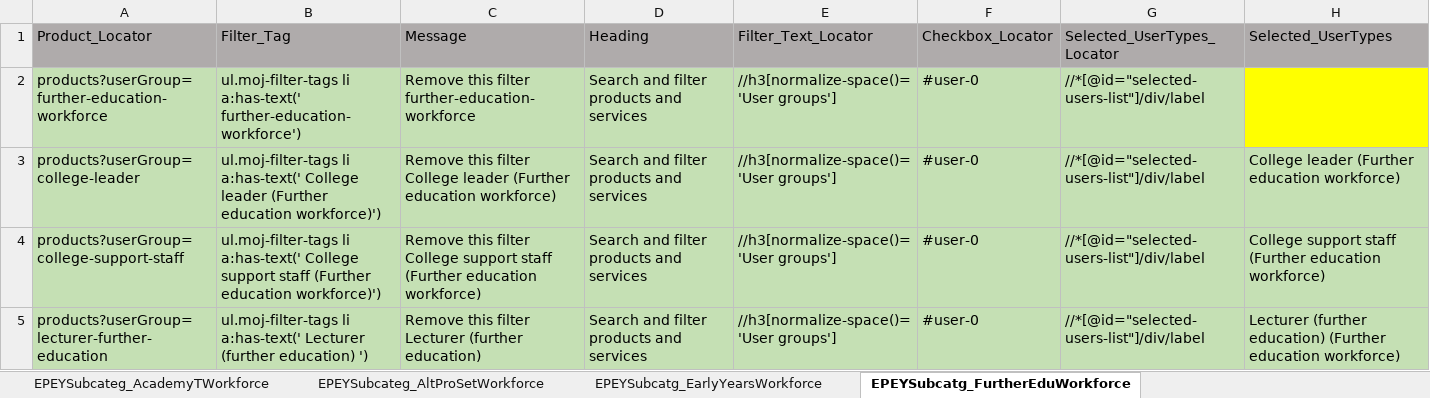
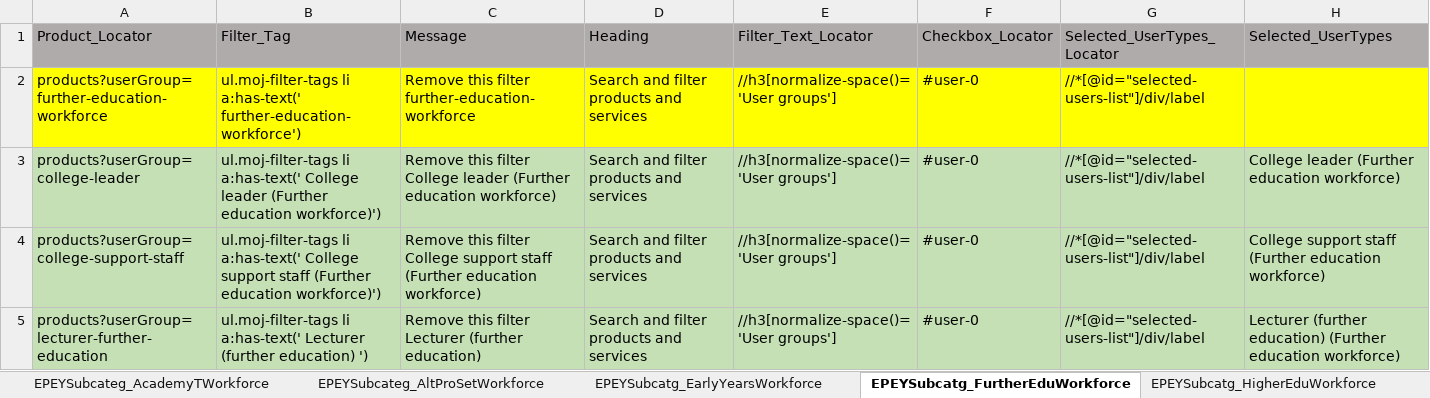
Before and after one commit to DFE-Digital/find-information-products-services-tests, an Excel workbook: testdata.xlsx, sheet EPEYSubcatg_FurtherEduWorkforce, drawn as a sheet; values as stored, in another font and other column widths than the file's, no borders; the diff names each change by its address in the sheet, - before the commit and + after, or states it on an @@ line.

Commit message:
Added test cases for Higher Education Workforce Subcategory page US#134

```diff
--- a/testdata.xlsx (sheet EPEYSubcatg_FurtherEduWorkforce)
+++ b/testdata.xlsx (sheet EPEYSubcatg_FurtherEduWorkforce)
+sheet tab: EPEYSubcatg_HigherEduWorkforce
-A2:G2 fill: #C5E0B4
+A2:G2 fill: #FFFF00
```
Also changed, not shown: other sheet tabs, 2 other files.
